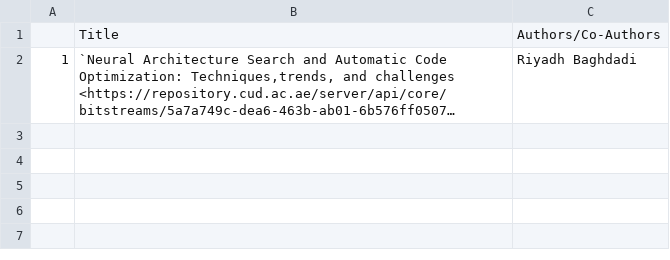
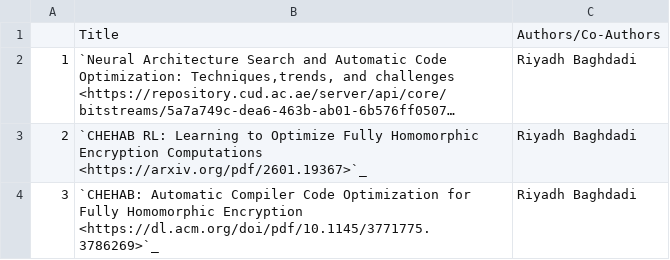
Before and after one commit to NYUAD-CRC/crc-docs, a CSV file: source/hpc/research/data/computer-2026.csv, drawn as a sheet; long unchanged cells end in …; the diff names each change by its address in the sheet, - before the commit and + after, or states it on an @@ line.

Commit message:
Added 2 computer science for 2026

```diff
--- a/source/hpc/research/data/computer-2026.csv
+++ b/source/hpc/research/data/computer-2026.csv
+row 3: 2 | `CHEHAB RL: Learning to Optimize Fully Homomorphic Encryption Computations <https://arxiv.org/pdf/2601.19367>`_ | Riyadh Baghdadi
+row 4: 3 | `CHEHAB: Automatic Compiler Code Optimization for Fully Homomorphic Encryption <https://dl.acm.org/doi/pdf/10.1145/3771775.3786269>`_ | Riyadh Baghdadi
```
Also changed, not shown: 1 other file.
